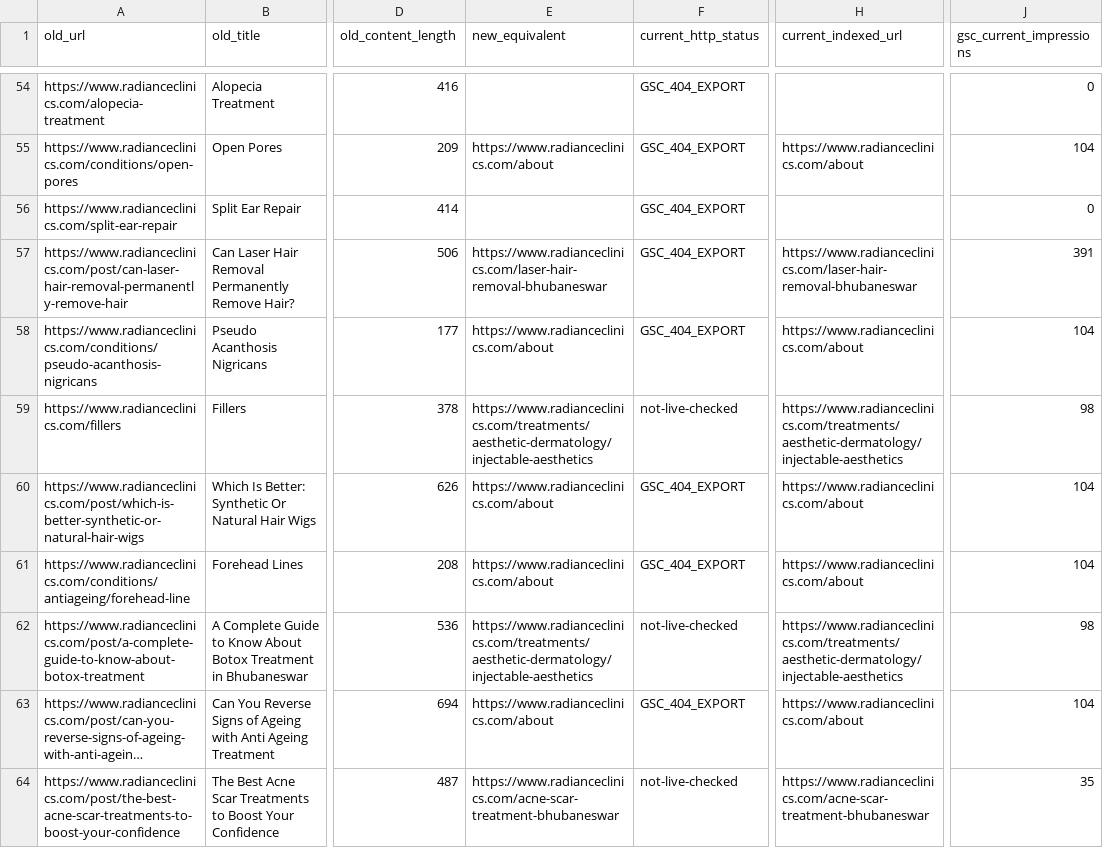
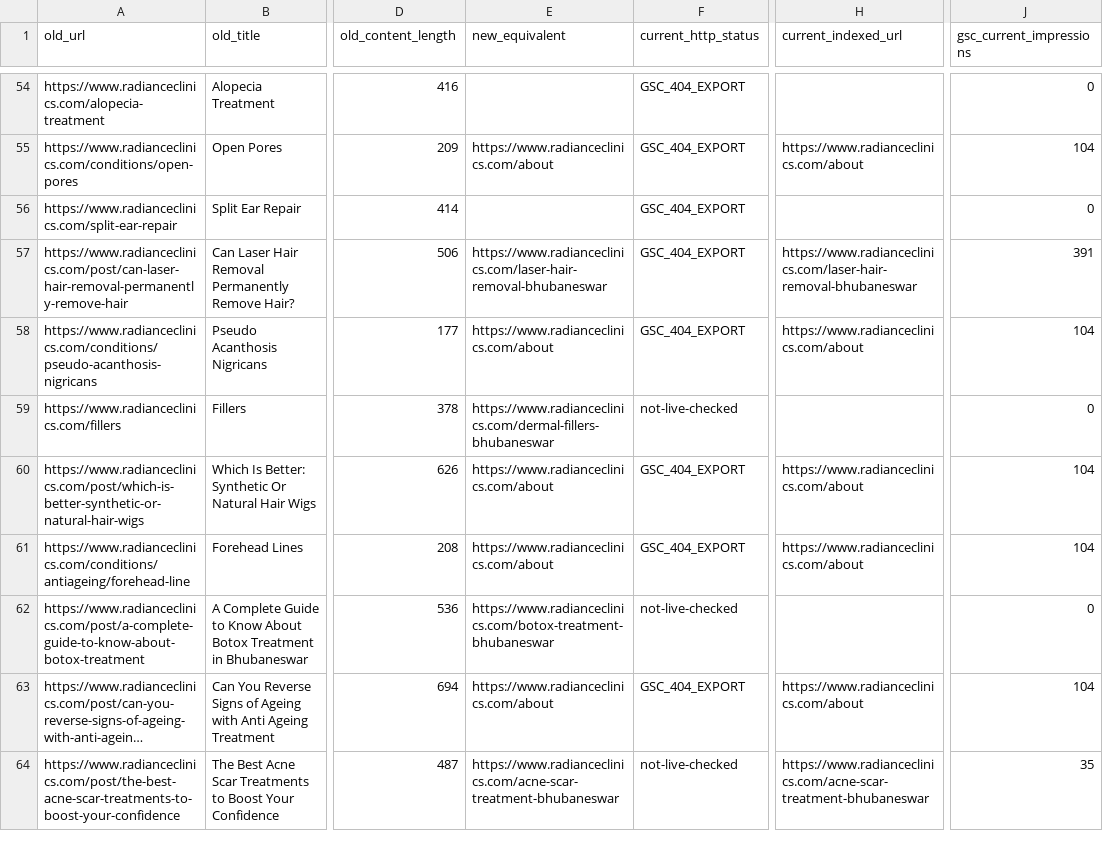
Before and after one commit to aishKodes/radiance-clinic, a CSV file: seo/migration-loss-report.csv, drawn as a sheet; only a part is shown, gaps mark what is left out; long unchanged cells end in …; the diff covers the shown part only; the diff names each change by its address in the sheet, - before the commit and + after, or states it on an @@ line.

Commit message:
Publish reviewed treatment pages and Google reviews

```diff
--- a/seo/migration-loss-report.csv
+++ b/seo/migration-loss-report.csv
-E59 (new_equivalent): https://www.radianceclinics.com/treatments/aesthetic-dermatology/injectable-aesthetics
+E59 (new_equivalent): https://www.radianceclinics.com/dermal-fillers-bhubaneswar
-H59 (current_indexed_url): https://www.radianceclinics.com/treatments/aesthetic-dermatology/injectable-aesthetics
+H59 (current_indexed_url): (empty)
-J59 (gsc_current_impressions): 98
+J59 (gsc_current_impressions): 0
-E62 (new_equivalent): https://www.radianceclinics.com/treatments/aesthetic-dermatology/injectable-aesthetics
+E62 (new_equivalent): https://www.radianceclinics.com/botox-treatment-bhubaneswar
-H62 (current_indexed_url): https://www.radianceclinics.com/treatments/aesthetic-dermatology/injectable-aesthetics
+H62 (current_indexed_url): (empty)
-J62 (gsc_current_impressions): 98
+J62 (gsc_current_impressions): 0
```
Also changed, not shown: 46 edited cells elsewhere in this file, seo/gsc-opportunities.csv, seo/gsc-query-target-map.csv, 31 other files.
